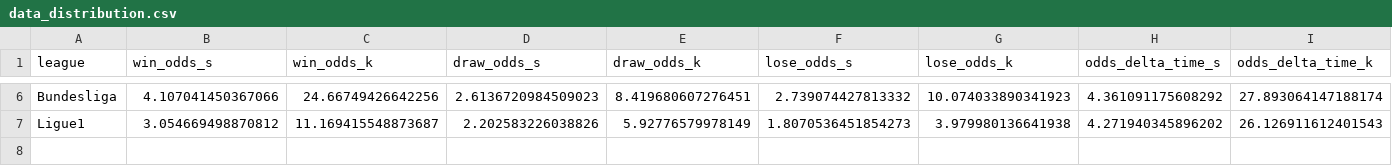
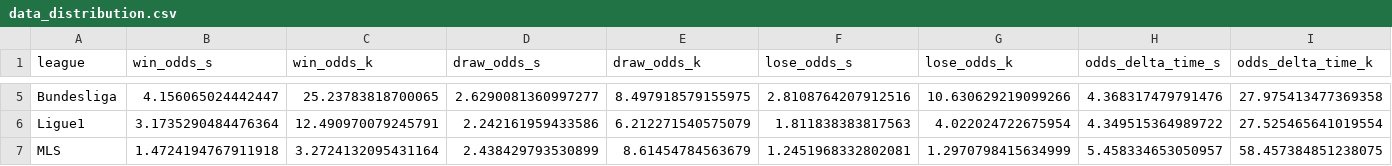
Before and after one commit to koudash/Odds-Are-Odd, a CSV file: data/data_for_viz/data_distribution.csv, drawn as a sheet; only a part is shown, gaps mark what is left out; addresses are those after the commit; the diff covers the shown part only; the diff names each change by its address in the sheet, - before the commit and + after, or states it on an @@ line.

```diff
--- a/data/data_for_viz/data_distribution.csv
+++ b/data/data_for_viz/data_distribution.csv
-B5 (win_odds_s): 4.107041450367066
+B5 (win_odds_s): 4.156065024442447
-C5 (win_odds_k): 24.66749426642256
+C5 (win_odds_k): 25.23783818700065
-D5 (draw_odds_s): 2.6136720984509023
+D5 (draw_odds_s): 2.6290081360997277
-E5 (draw_odds_k): 8.419680607276451
+E5 (draw_odds_k): 8.497918579155975
-F5 (lose_odds_s): 2.739074427813332
+F5 (lose_odds_s): 2.8108764207912516
-G5 (lose_odds_k): 10.074033890341923
+G5 (lose_odds_k): 10.630629219099266
-H5 (odds_delta_time_s): 4.361091175608292
+H5 (odds_delta_time_s): 4.368317479791476
-I5 (odds_delta_time_k): 27.893064147188174
+I5 (odds_delta_time_k): 27.975413477369358
-B6 (win_odds_s): 3.054669498870812
+B6 (win_odds_s): 3.1735290484476364
-C6 (win_odds_k): 11.169415548873687
+C6 (win_odds_k): 12.490970079245791
-D6 (draw_odds_s): 2.202583226038826
+D6 (draw_odds_s): 2.242161959433586
-E6 (draw_odds_k): 5.92776579978149
+E6 (draw_odds_k): 6.212271540575079
-F6 (lose_odds_s): 1.8070536451854273
+F6 (lose_odds_s): 1.811838383817563
-G6 (lose_odds_k): 3.979980136641938
+G6 (lose_odds_k): 4.022024722675954
-H6 (odds_delta_time_s): 4.271940345896202
+H6 (odds_delta_time_s): 4.349515364989722
-I6 (odds_delta_time_k): 26.126911612401543
+I6 (odds_delta_time_k): 27.525465641019554
+row 7: MLS | 1.4724194767911918 | 3.2724132095431164 | 2.438429793530899 | 8.61454784563679 | 1.2451968332802081 | 1.2970798415634999 | 5.458334653050957 | 58.457384851238075
```
Also changed, not shown: 1 removed row and 24 edited cells elsewhere in this file, data/data_for_viz/ml_scores.csv, data/data_for_viz/ml_scores_final.csv, 56 other files.
